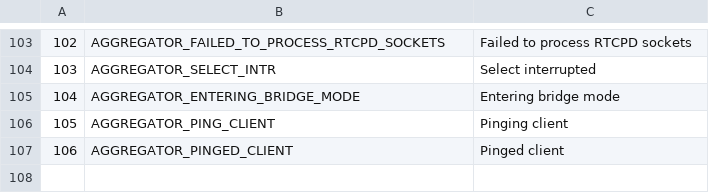
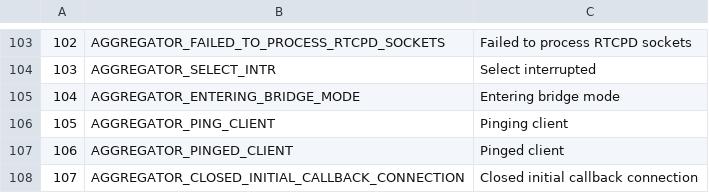
Before and after one commit to cern-cta/CTA, a CSV file: castor/tape/aggregator/AggregatorDlfMessages.csv, drawn as a sheet; only a part is shown, gaps mark what is left out; the diff names each change by its address in the sheet, - before the commit and + after, or states it on an @@ line.

Commit message:
Fixed ping bug.  The aggregator was trying to ping RTCPD when the initial callback connection had already been closed.  The aggregator should have already exited by this stage of the protocol.

```diff
--- a/castor/tape/aggregator/AggregatorDlfMessages.csv
+++ b/castor/tape/aggregator/AggregatorDlfMessages.csv
+row 108: 107 | AGGREGATOR_CLOSED_INITIAL_CALLBACK_CONNECTION | Closed initial callback connection
```
Also changed, not shown: 4 other files.
